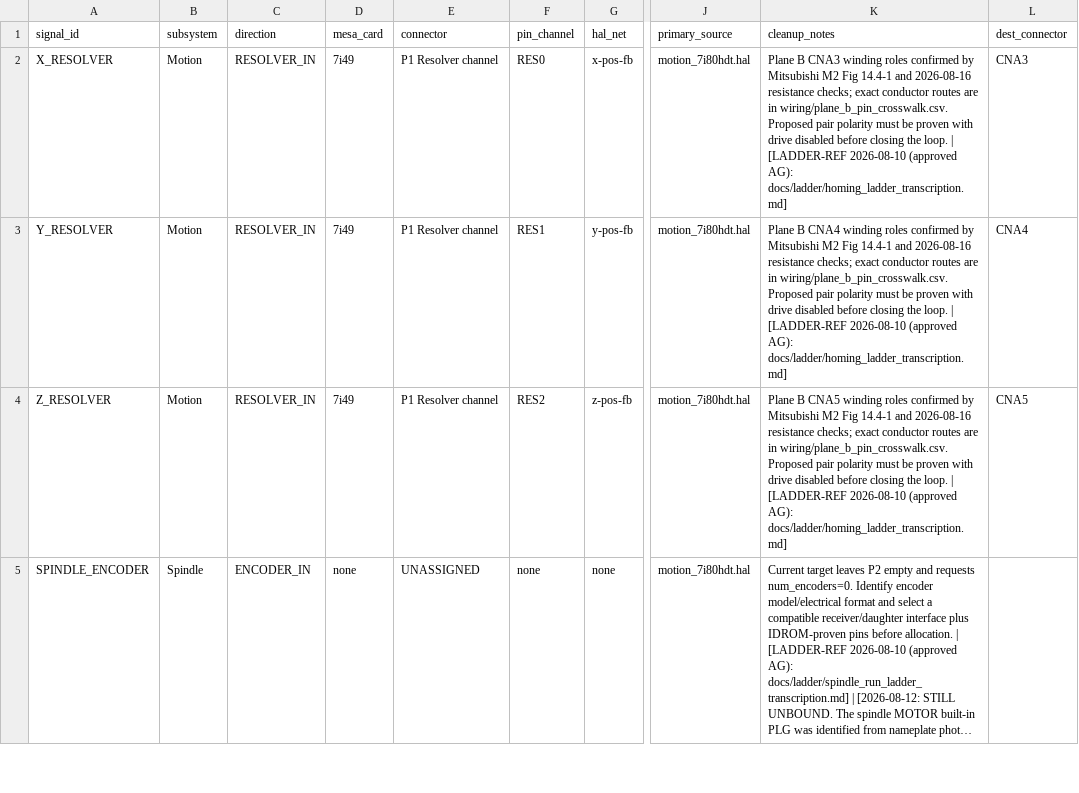
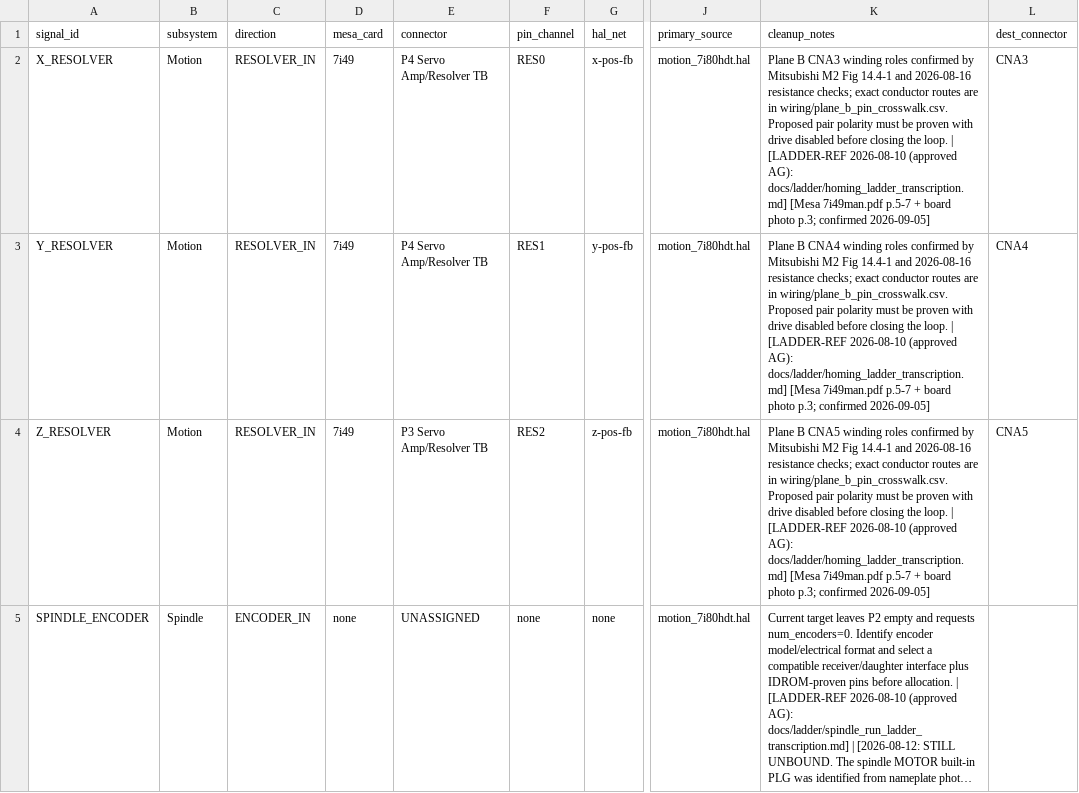
Before and after one commit to agant172/mazak-vqc20-linuxcnc-retrofit, a CSV file: mesa/current_pin_authority.csv, drawn as a sheet; only a part is shown, gaps mark what is left out; long unchanged cells end in …; the diff covers the shown part only; the diff names each change by its address in the sheet, - before the commit and + after, or states it on an @@ line.

```diff
--- a/mesa/current_pin_authority.csv
+++ b/mesa/current_pin_authority.csv
-E2:E3 (connector): P1 Resolver channel
+E2:E3 (connector): P4 Servo Amp/Resolver TB
-K2 (cleanup_notes): …AG): docs/ladder/homing_ladder_transcription.md]
+K2 (cleanup_notes): …AG): docs/ladder/homing_ladder_transcription.md] [Mesa 7i49man.pdf p.5-7 + board photo p.3; confirmed 2026-09-05]
-K3 (cleanup_notes): …AG): docs/ladder/homing_ladder_transcription.md]
+K3 (cleanup_notes): …AG): docs/ladder/homing_ladder_transcription.md] [Mesa 7i49man.pdf p.5-7 + board photo p.3; confirmed 2026-09-05]
-E4 (connector): P1 Resolver channel
+E4 (connector): P3 Servo Amp/Resolver TB
-K4 (cleanup_notes): …AG): docs/ladder/homing_ladder_transcription.md]
+K4 (cleanup_notes): …AG): docs/ladder/homing_ladder_transcription.md] [Mesa 7i49man.pdf p.5-7 + board photo p.3; confirmed 2026-09-05]
```
Also changed, not shown: 18 edited cells elsewhere in this file, wiring/bbia1_source_dest.csv, 5 other files.
